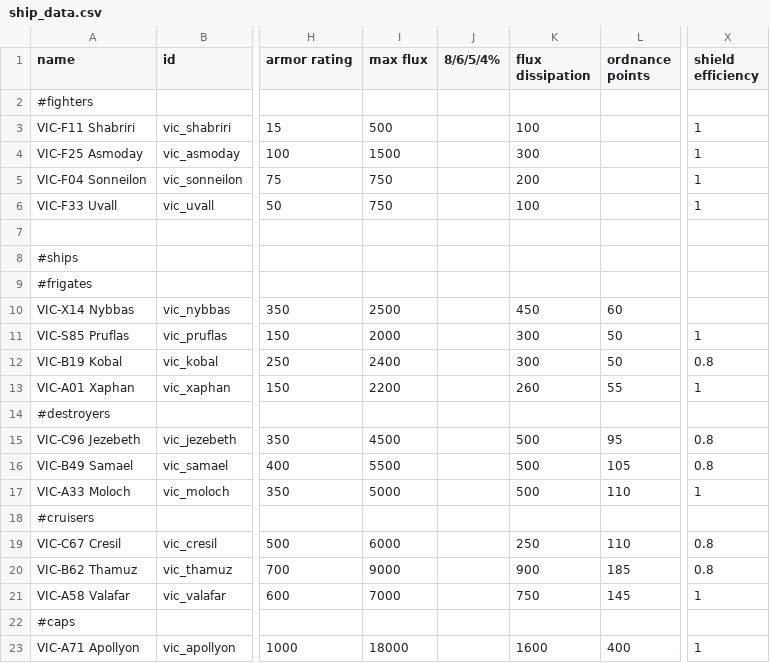
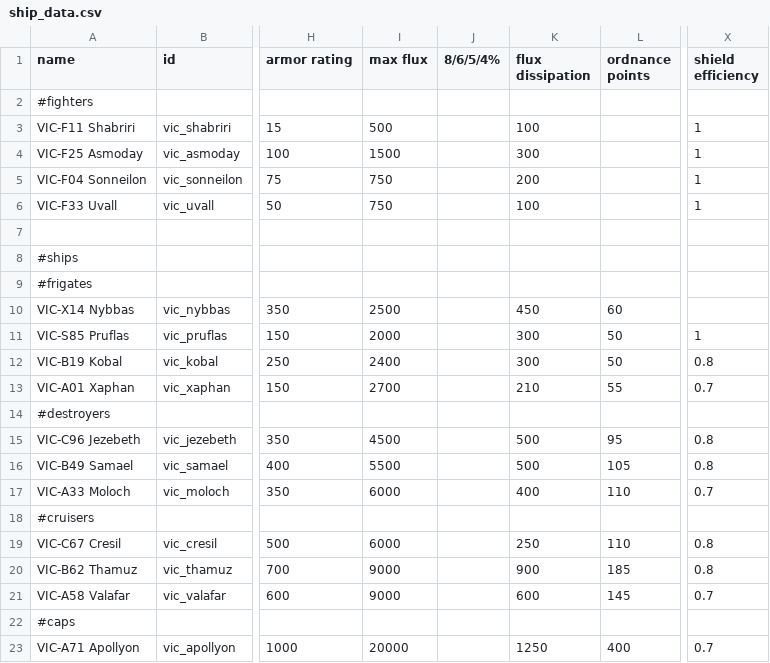
Before and after one commit to AstaratStarsector/VIC, a CSV file: VIC/data/hulls/ship_data.csv, drawn as a sheet; only a part is shown, gaps mark what is left out; the diff names each change by its address in the sheet, - before the commit and + after, or states it on an @@ line.

```diff
--- a/VIC/data/hulls/ship_data.csv
+++ b/VIC/data/hulls/ship_data.csv
-I13 (max flux): 2200
+I13 (max flux): 2700
-K13 (flux dissipation): 260
+K13 (flux dissipation): 210
-X13 (shield efficiency): 1
+X13 (shield efficiency): 0.7
-I17 (max flux): 5000
+I17 (max flux): 6000
-K17 (flux dissipation): 500
+K17 (flux dissipation): 400
-X17 (shield efficiency): 1
+X17 (shield efficiency): 0.7
-I21 (max flux): 7000
+I21 (max flux): 9000
-K21 (flux dissipation): 750
+K21 (flux dissipation): 600
-X21 (shield efficiency): 1
+X21 (shield efficiency): 0.7
-I23 (max flux): 18000
+I23 (max flux): 20000
-K23 (flux dissipation): 1600
+K23 (flux dissipation): 1250
-X23 (shield efficiency): 1
+X23 (shield efficiency): 0.7
```
Also changed, not shown: VIC/data/hullmods/hull_mods.csv, 23 other files.
